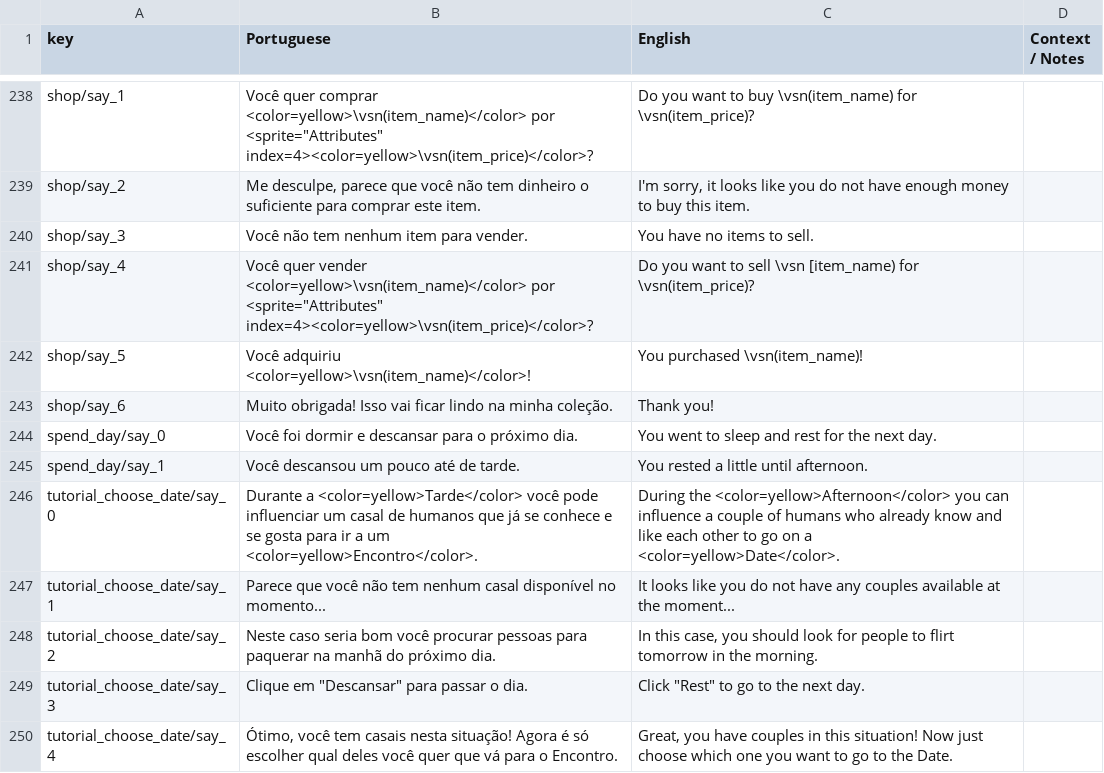
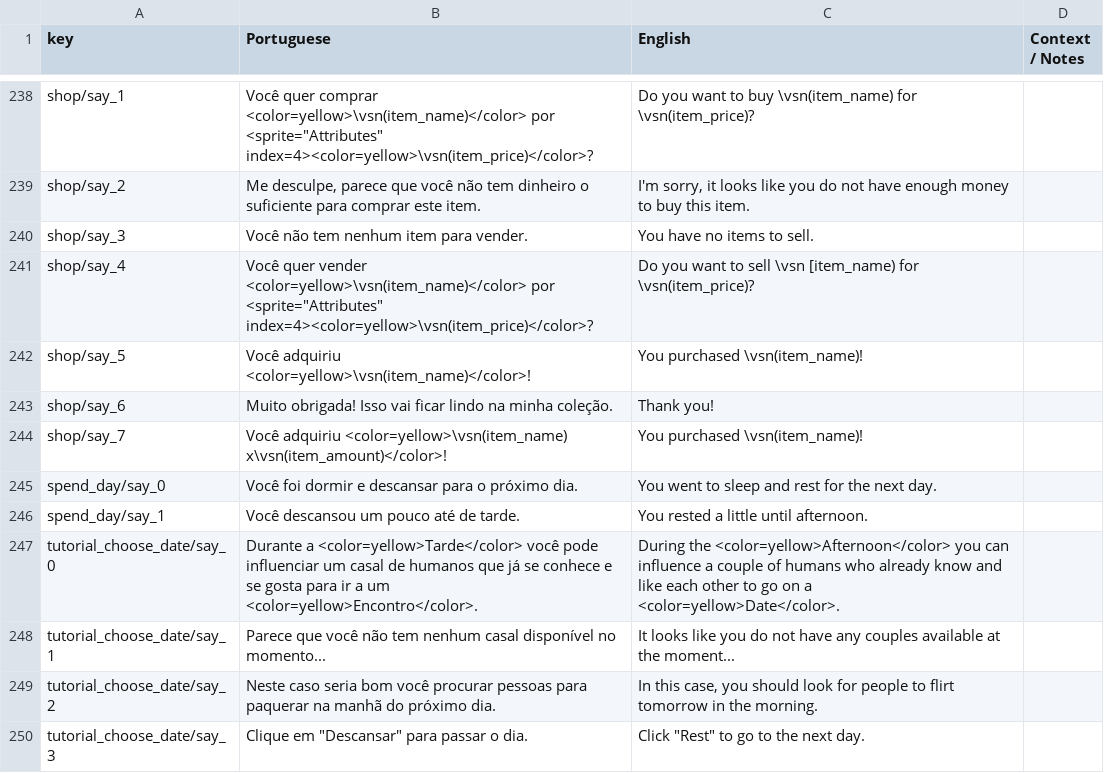
Before and after one commit to renanssba/XCore, a CSV file: Assets/Resources/Data/Game Text - Translated.csv, drawn as a sheet; only a part is shown, gaps mark what is left out; the shorter side is filled out with more unchanged rows; the diff names each change by its address in the sheet, - before the commit and + after, or states it on an @@ line.

```diff
--- a/Assets/Resources/Data/Game Text - Translated.csv
+++ b/Assets/Resources/Data/Game Text - Translated.csv
+row 244: shop/say_7 | Você adquiriu <color=yellow>\vsn(item_name) x\vsn(item_amount)</color>! | You purchased \vsn(item_name)!
```
Also changed, not shown: 52 other files.
